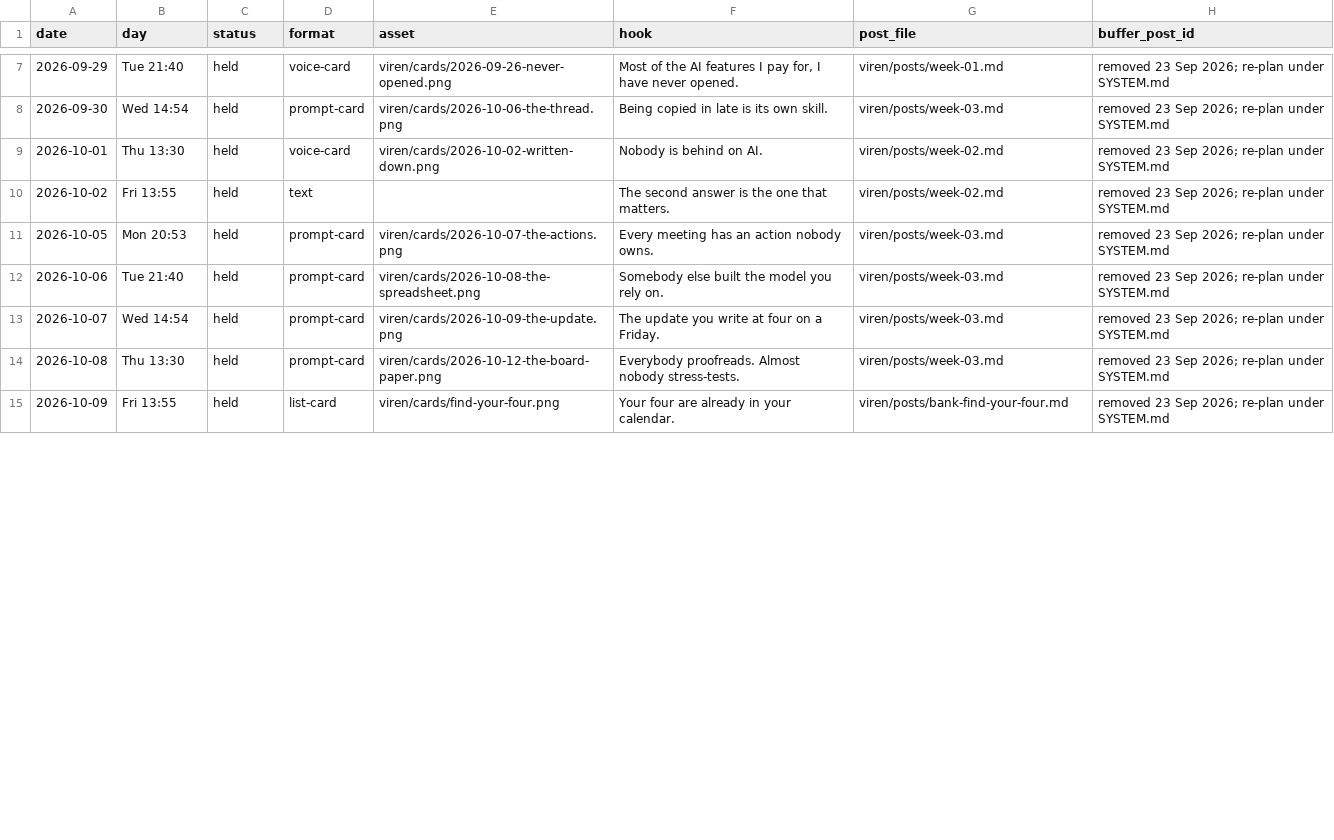
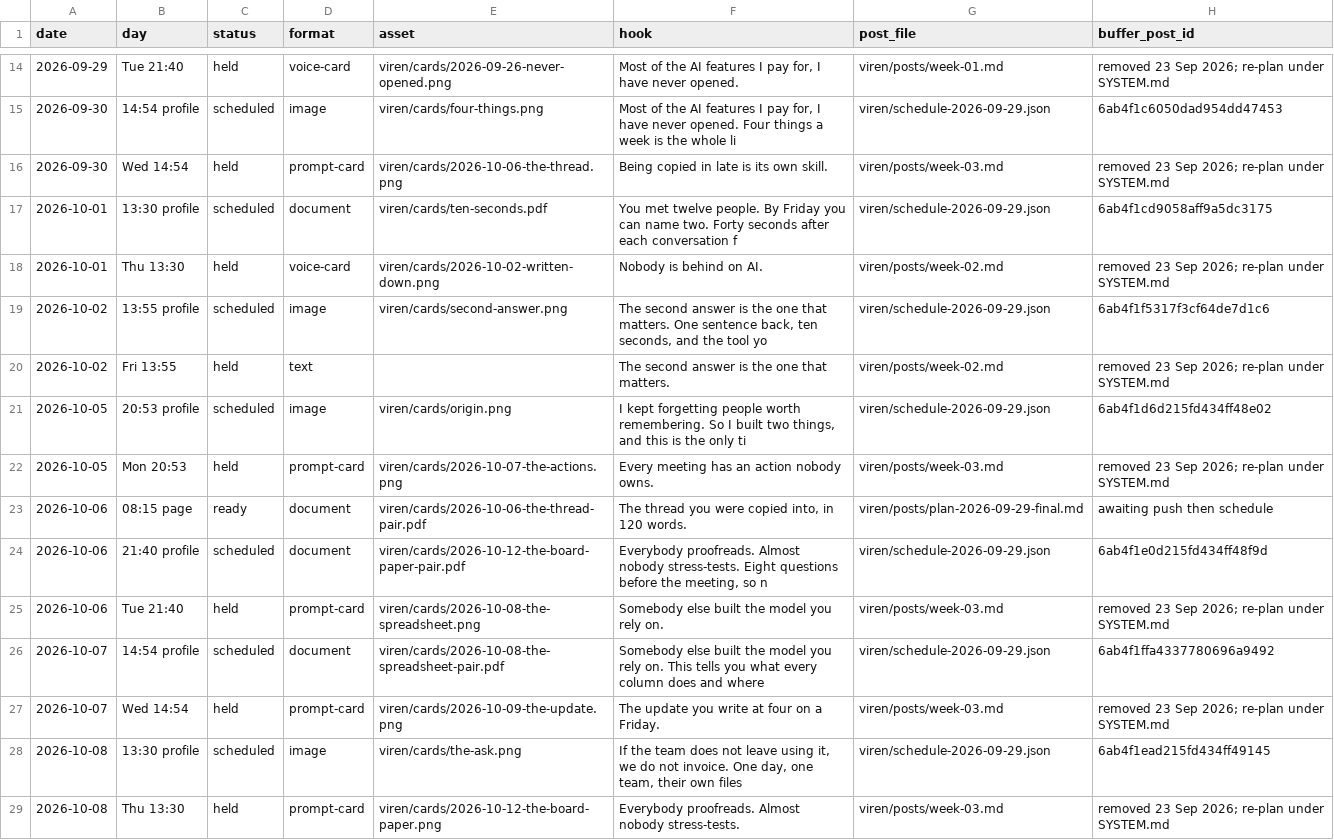
Before and after one commit to DataPulseAI/aifc-social, a CSV file: viren/queue.csv, drawn as a sheet; only a part is shown, gaps mark what is left out; the shorter side is filled out with more unchanged rows; the diff covers the shown part only.

```diff
--- a/viren/queue.csv
+++ b/viren/queue.csv
@@ -7,8 +14,16 @@ date,day,status,format,asset,hook,post_file,buffer_post_id
 2026-09-29,Tue 21:40,held,voice-card,viren/cards/2026-09-26-never-opened.png,"Most of the AI features I pay for, I have never opened.",viren/posts/week-01.md,removed 23 Sep 2026; re-plan under SYSTEM.md
+2026-09-30,14:54 profile,scheduled,image,viren/cards/four-things.png,"Most of the AI features I pay for, I have never opened. Four things a week is the whole li",viren/schedule-2026-09-29.json,6ab4f1c6050dad954dd47453
 2026-09-30,Wed 14:54,held,prompt-card,viren/cards/2026-10-06-the-thread.png,Being copied in late is its own skill.,viren/posts/week-03.md,removed 23 Sep 2026; re-plan under SYSTEM.md
+2026-10-01,13:30 profile,scheduled,document,viren/cards/ten-seconds.pdf,"You met twelve people. By Friday you can name two. Forty seconds after each conversation f",viren/schedule-2026-09-29.json,6ab4f1cd9058aff9a5dc3175
 2026-10-01,Thu 13:30,held,voice-card,viren/cards/2026-10-02-written-down.png,Nobody is behind on AI.,viren/posts/week-02.md,removed 23 Sep 2026; re-plan under SYSTEM.md
+2026-10-02,13:55 profile,scheduled,image,viren/cards/second-answer.png,"The second answer is the one that matters. One sentence back, ten seconds, and the tool yo",viren/schedule-2026-09-29.json,6ab4f1f5317f3cf64de7d1c6
 2026-10-02,Fri 13:55,held,text,,The second answer is the one that matters.,viren/posts/week-02.md,removed 23 Sep 2026; re-plan under SYSTEM.md
+2026-10-05,20:53 profile,scheduled,image,viren/cards/origin.png,"I kept forgetting people worth remembering. So I built two things, and this is the only ti",viren/schedule-2026-09-29.json,6ab4f1d6d215fd434ff48e02
 2026-10-05,Mon 20:53,held,prompt-card,viren/cards/2026-10-07-the-actions.png,Every meeting has an action nobody owns.,viren/posts/week-03.md,removed 23 Sep 2026; re-plan under SYSTEM.md
+2026-10-06,08:15 page,ready,document,viren/cards/2026-10-06-the-thread-pair.pdf,"The thread you were copied into, in 120 words.",viren/posts/plan-2026-09-29-final.md,awaiting push then schedule
+2026-10-06,21:40 profile,scheduled,document,viren/cards/2026-10-12-the-board-paper-pair.pdf,"Everybody proofreads. Almost nobody stress-tests. Eight questions before the meeting, so n",viren/schedule-2026-09-29.json,6ab4f1e0d215fd434ff48f9d
 2026-10-06,Tue 21:40,held,prompt-card,viren/cards/2026-10-08-the-spreadsheet.png,Somebody else built the model you rely on.,viren/posts/week-03.md,removed 23 Sep 2026; re-plan under SYSTEM.md
+2026-10-07,14:54 profile,scheduled,document,viren/cards/2026-10-08-the-spreadsheet-pair.pdf,"Somebody else built the model you rely on. This tells you what every column does and where",viren/schedule-2026-09-29.json,6ab4f1ffa4337780696a9492
 2026-10-07,Wed 14:54,held,prompt-card,viren/cards/2026-10-09-the-update.png,The update you write at four on a Friday.,viren/posts/week-03.md,removed 23 Sep 2026; re-plan under SYSTEM.md
+2026-10-08,13:30 profile,scheduled,image,viren/cards/the-ask.png,"If the team does not leave using it, we do not invoice. One day, one team, their own files",viren/schedule-2026-09-29.json,6ab4f1ead215fd434ff49145
 2026-10-08,Thu 13:30,held,prompt-card,viren/cards/2026-10-12-the-board-paper.png,Everybody proofreads. Almost nobody stress-tests.,viren/posts/week-03.md,removed 23 Sep 2026; re-plan under SYSTEM.md
```
Also changed, not shown: 6 added rows, 7 removed rows, 3 moved rows and 14 edited cells elsewhere in this file, 41 other files.
